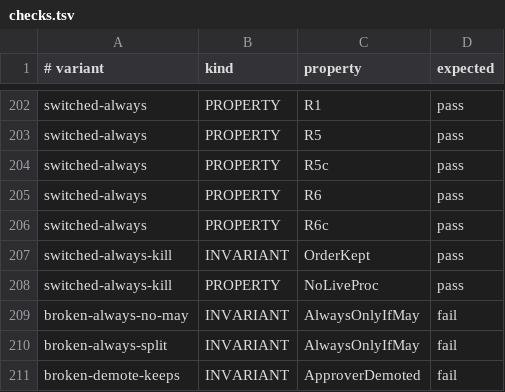
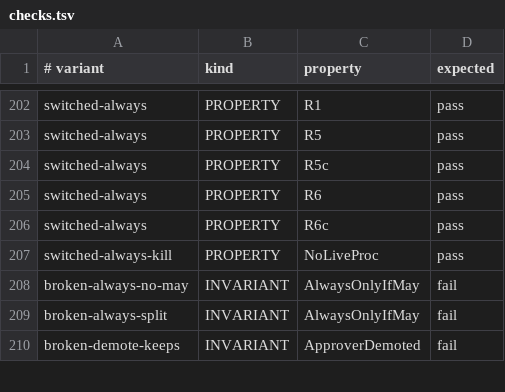
Before and after one commit to Ying-Kai-Liao/kith, a TSV file: verification/revoke/checks.tsv, drawn as a sheet; only a part is shown, gaps mark what is left out; the diff names each change by its address in the sheet, - before the commit and + after, or states it on an @@ line.

```diff
--- a/verification/revoke/checks.tsv
+++ b/verification/revoke/checks.tsv
-row 207: switched-always-kill | INVARIANT | OrderKept | pass
```
Also changed, not shown: 1 other file.
